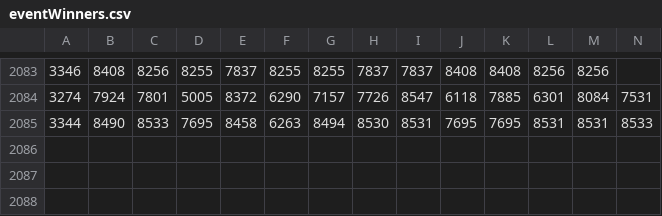
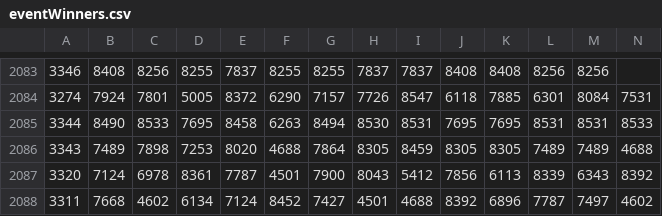
Before and after one commit to Liam-F/HLTV-Scraper, a CSV file: csv/eventWinners.csv, drawn as a sheet; only a part is shown, gaps mark what is left out; rows hold the shown columns only; the diff names each change by its address in the sheet, - before the commit and + after, or states it on an @@ line.

```diff
--- a/csv/eventWinners.csv
+++ b/csv/eventWinners.csv
+row 2086: 3343 | 7489 | 7898 | 7253 | 8020 | 4688 | 7864 | 8305 | 8459 | 8305 | 8305 | 7489 | 7489 | 4688
+row 2087: 3320 | 7124 | 6978 | 8361 | 7787 | 4501 | 7900 | 8043 | 5412 | 7856 | 6113 | 8339 | 6343 | 8392
+row 2088: 3311 | 7668 | 4602 | 6134 | 7124 | 8452 | 7427 | 4501 | 4688 | 8392 | 6896 | 7787 | 7497 | 4602
```
Also changed, not shown: csv/completedEvents.csv, csv/eventIDs.csv, 6 other files.
